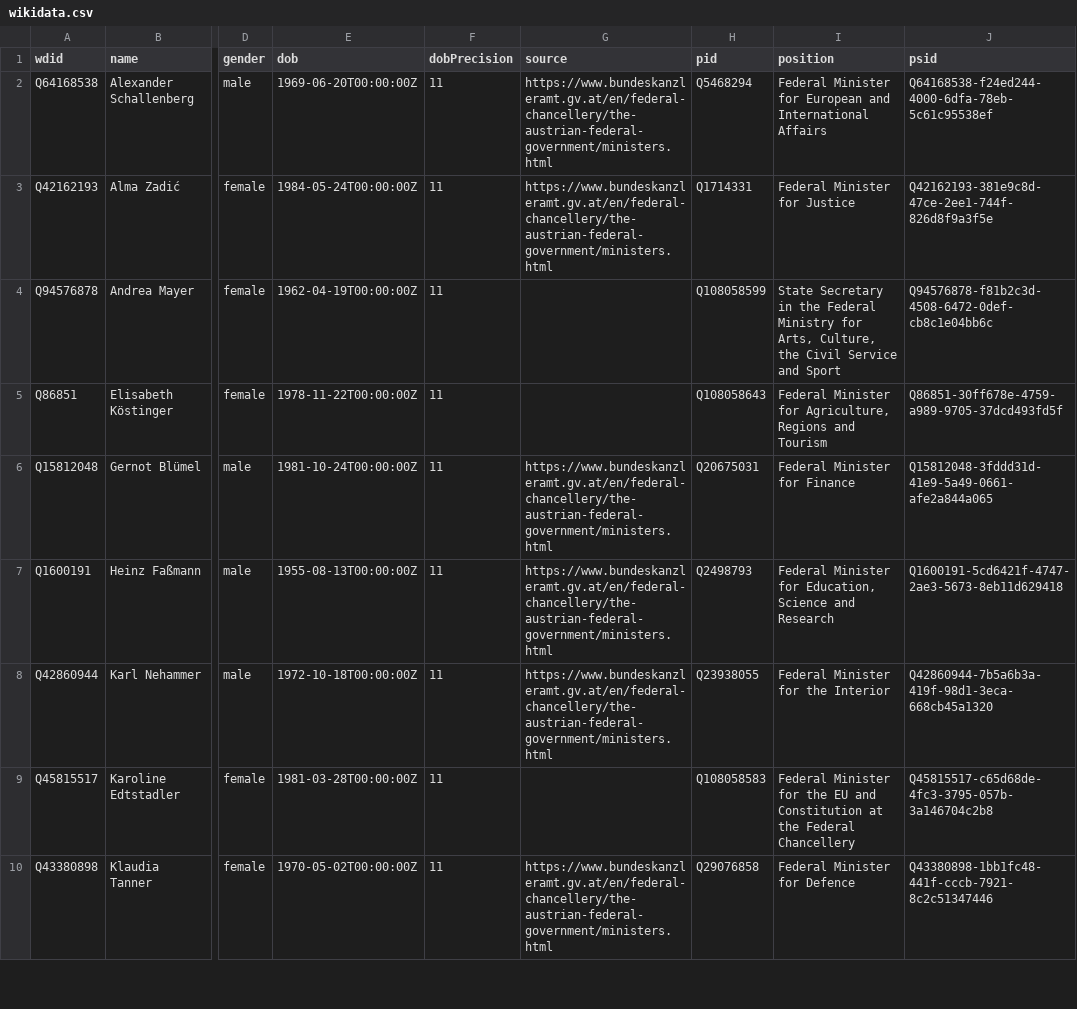
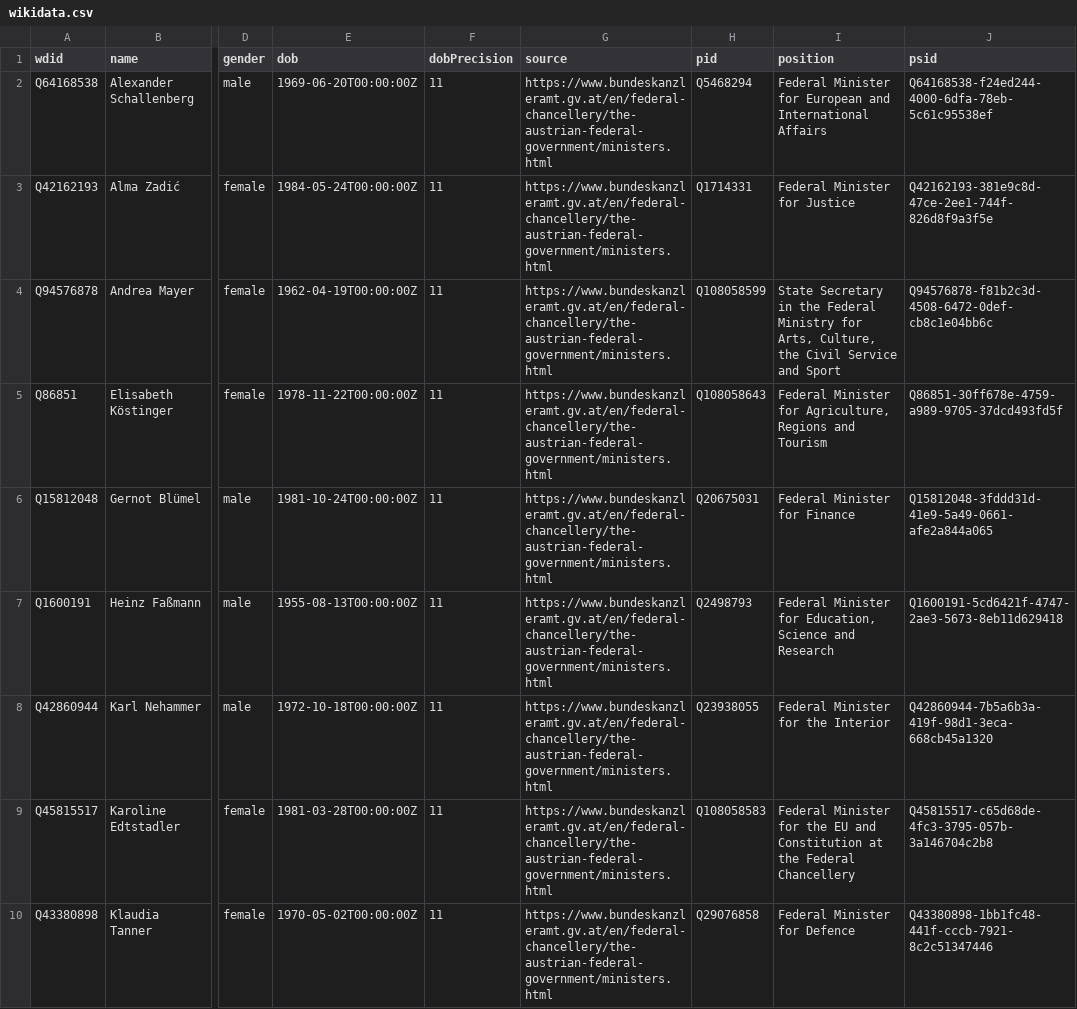
Before and after one commit to every-politician-scrapers/austria-cabinet, a CSV file: data/wikidata.csv, drawn as a sheet; only a part is shown, gaps mark what is left out; the diff covers the shown part only; the diff names each change by its address in the sheet, - before the commit and + after, or states it on an @@ line.

Commit message:
refresh data

```diff
--- a/data/wikidata.csv
+++ b/data/wikidata.csv
-G4:G5 (source): (empty)
+G4:G5 (source): https://www.bundeskanzleramt.gv.at/en/federal-chancellery/the-austrian-federal-government/ministers.html
-G9 (source): (empty)
+G9 (source): https://www.bundeskanzleramt.gv.at/en/federal-chancellery/the-austrian-federal-government/ministers.html
```
Also changed, not shown: 6 edited cells elsewhere in this file.
